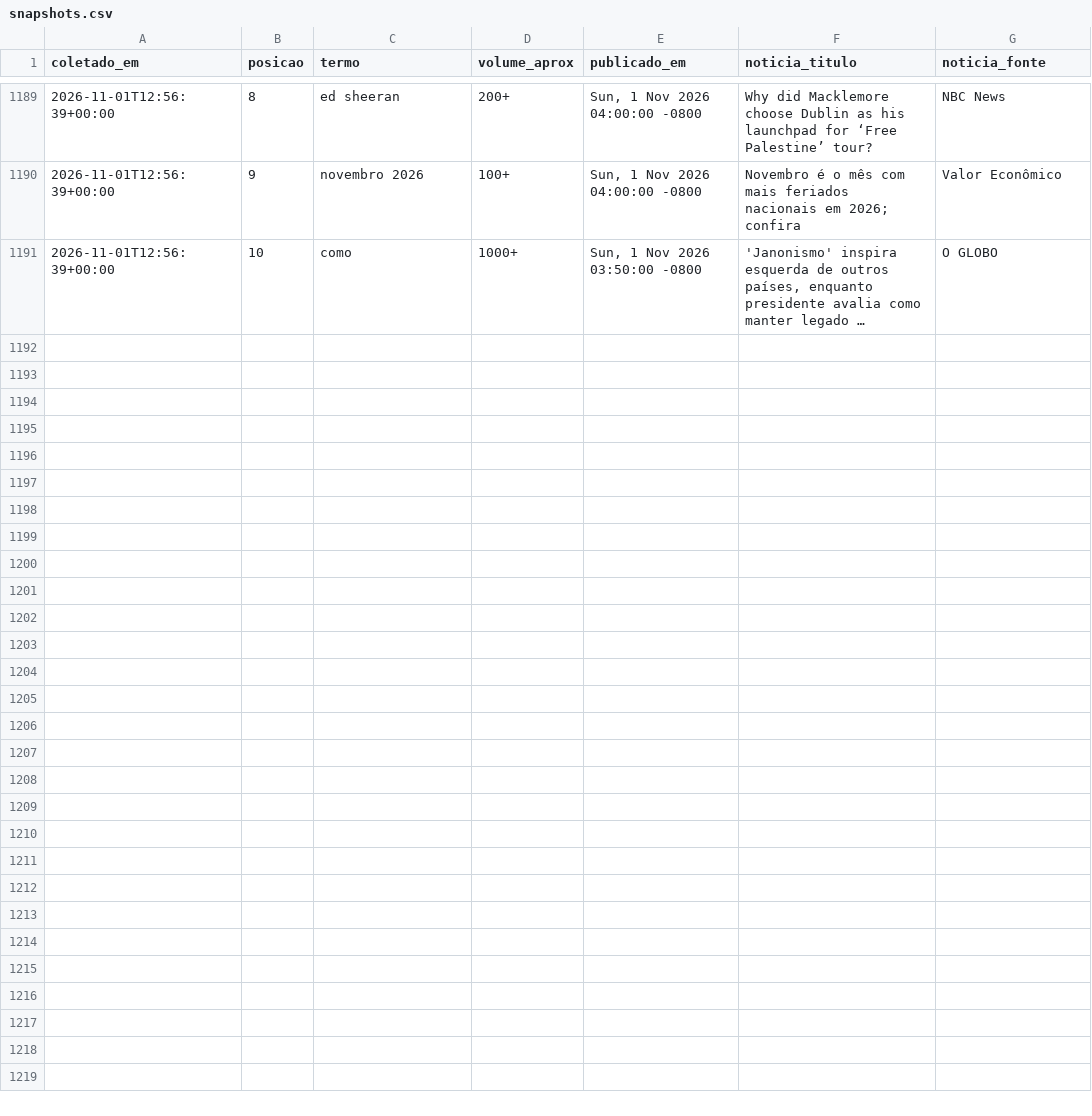
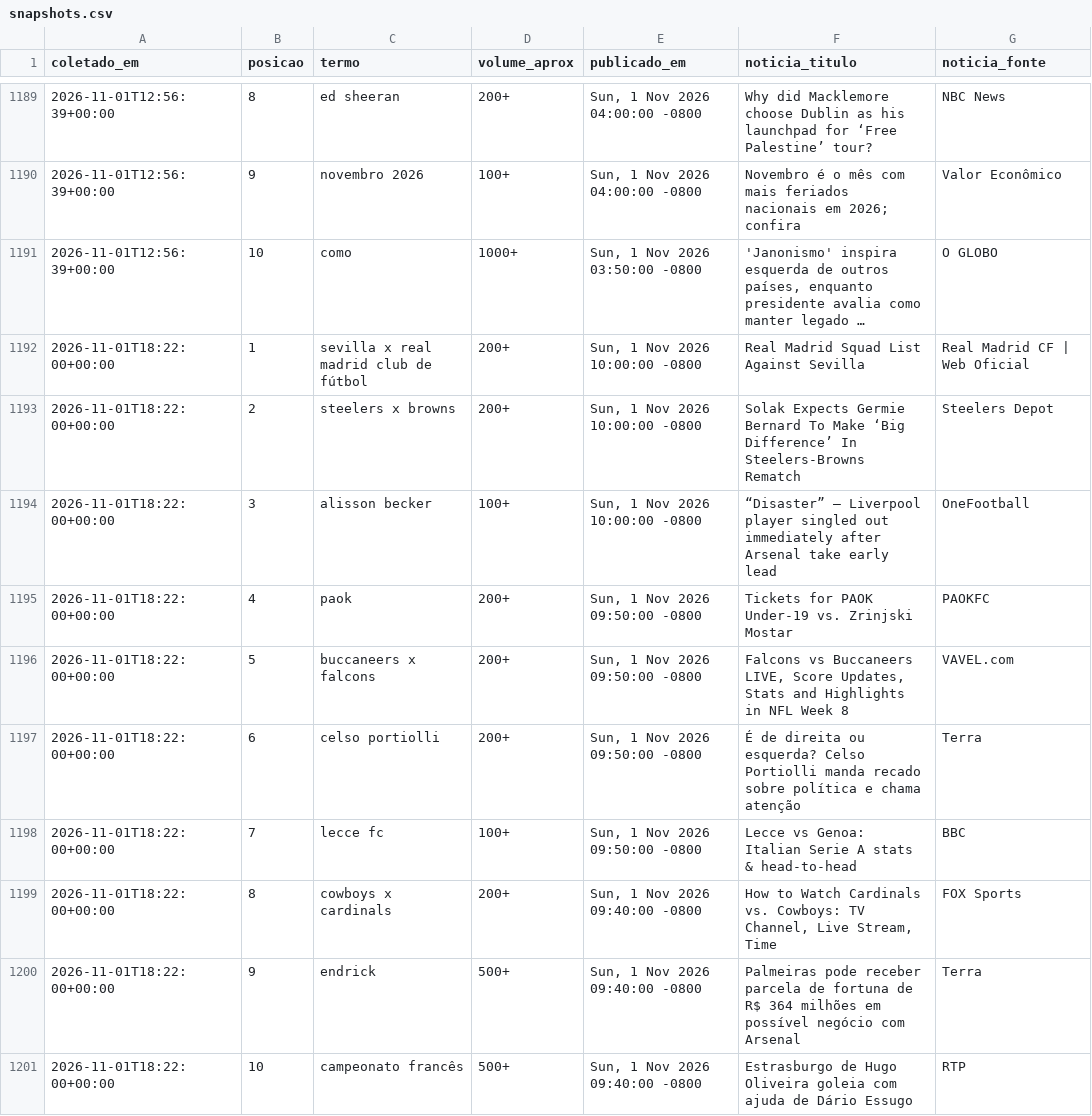
Before and after one commit to natashavalle/trends-brasil, a CSV file: data/snapshots.csv, drawn as a sheet; only a part is shown, gaps mark what is left out; long unchanged cells end in …; the diff names each change by its address in the sheet, - before the commit and + after, or states it on an @@ line.

```diff
--- a/data/snapshots.csv
+++ b/data/snapshots.csv
+row 1192: 2026-11-01T18:22:00+00:00 | 1 | sevilla x real madrid club de fútbol | 200+ | Sun, 1 Nov 2026 10:00:00 -0800 | Real Madrid Squad List Against Sevilla | Real Madrid CF | Web Oficial
+row 1193: 2026-11-01T18:22:00+00:00 | 2 | steelers x browns | 200+ | Sun, 1 Nov 2026 10:00:00 -0800 | Solak Expects Germie Bernard To Make ‘Big Difference’ In Steelers-Browns Rematch | Steelers Depot
+row 1194: 2026-11-01T18:22:00+00:00 | 3 | alisson becker | 100+ | Sun, 1 Nov 2026 10:00:00 -0800 | “Disaster” – Liverpool player singled out immediately after Arsenal take early lead | OneFootball
+row 1195: 2026-11-01T18:22:00+00:00 | 4 | paok | 200+ | Sun, 1 Nov 2026 09:50:00 -0800 | Tickets for PAOK Under-19 vs. Zrinjski Mostar | PAOKFC
+row 1196: 2026-11-01T18:22:00+00:00 | 5 | buccaneers x falcons | 200+ | Sun, 1 Nov 2026 09:50:00 -0800 | Falcons vs Buccaneers LIVE, Score Updates, Stats and Highlights in NFL Week 8 | VAVEL.com
+row 1197: 2026-11-01T18:22:00+00:00 | 6 | celso portiolli | 200+ | Sun, 1 Nov 2026 09:50:00 -0800 | É de direita ou esquerda? Celso Portiolli manda recado sobre política e chama atenção | Terra
+row 1198: 2026-11-01T18:22:00+00:00 | 7 | lecce fc | 100+ | Sun, 1 Nov 2026 09:50:00 -0800 | Lecce vs Genoa: Italian Serie A stats & head-to-head | BBC
+row 1199: 2026-11-01T18:22:00+00:00 | 8 | cowboys x cardinals | 200+ | Sun, 1 Nov 2026 09:40:00 -0800 | How to Watch Cardinals vs. Cowboys: TV Channel, Live Stream, Time | FOX Sports
+row 1200: 2026-11-01T18:22:00+00:00 | 9 | endrick | 500+ | Sun, 1 Nov 2026 09:40:00 -0800 | Palmeiras pode receber parcela de fortuna de R$ 364 milhões em possível negócio com Arsenal | Terra
+row 1201: 2026-11-01T18:22:00+00:00 | 10 | campeonato francês | 500+ | Sun, 1 Nov 2026 09:40:00 -0800 | Estrasburgo de Hugo Oliveira goleia com ajuda de Dário Essugo | RTP
```
